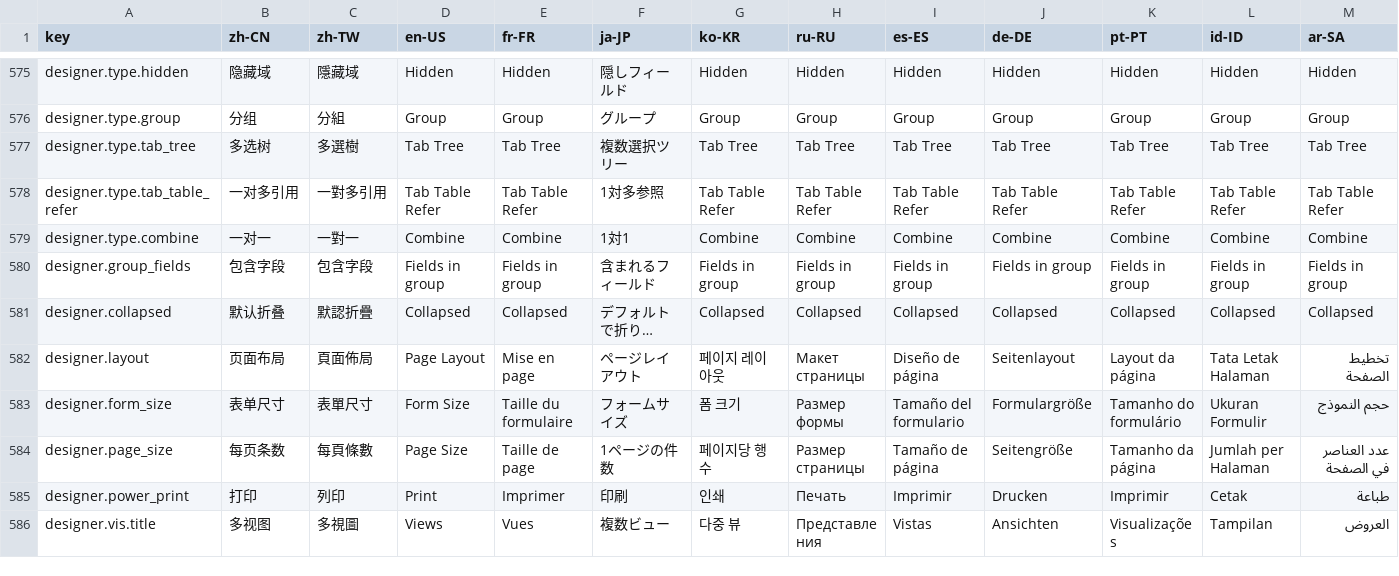
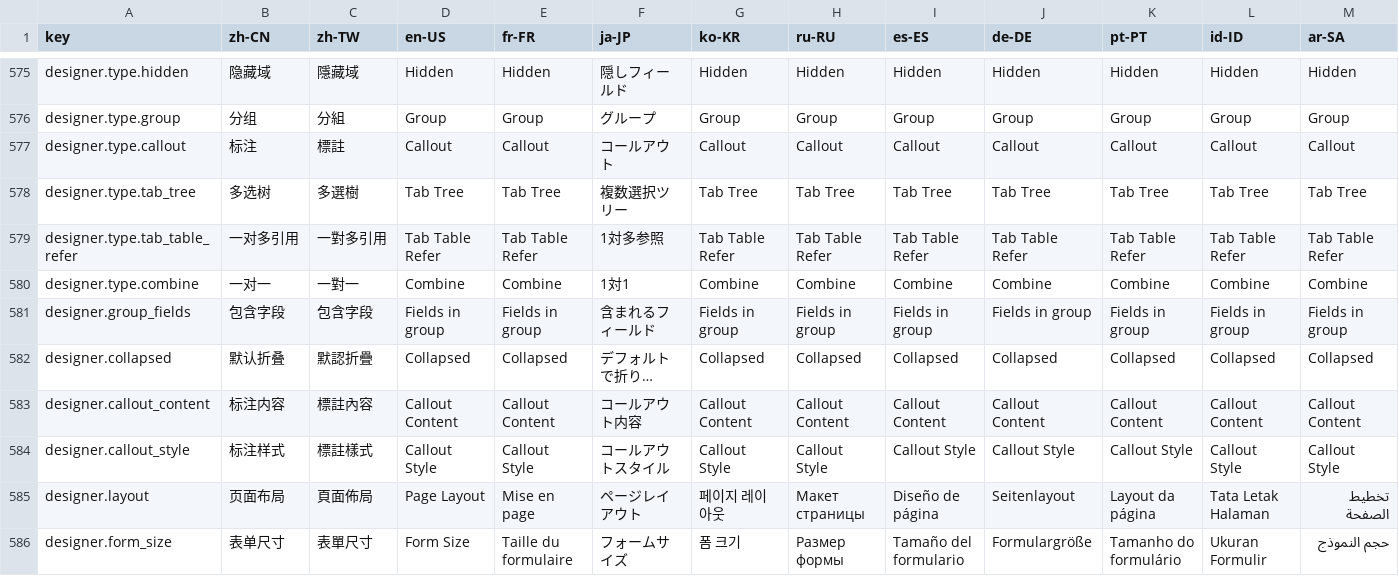
Before and after one commit to erupts/erupt, a CSV file: erupt-web/src/main/resources/public/erupt.i18n.csv, drawn as a sheet; only a part is shown, gaps mark what is left out; the shorter side is filled out with more unchanged rows; long unchanged cells end in …; rows hold the shown columns only; the diff names each change by its address in the sheet, - before the commit and + after, or states it on an @@ line.

Commit message:
Add `Callout` field support for static, non-persistent user guidance
Introduced `CalloutType` field type to display static guidance content within forms, added corresponding annotations, and updated localization files, edit logic, and proxy handling.

```diff
--- a/erupt-web/src/main/resources/public/erupt.i18n.csv
+++ b/erupt-web/src/main/resources/public/erupt.i18n.csv
+row 577: designer.type.callout | 标注 | 標註 | Callout | Callout | コールアウト | Callout | Callout | Callout | Callout | Callout | Callout | Callout
+row 583: designer.callout_content | 标注内容 | 標註內容 | Callout Content | Callout Content | コールアウト内容 | Callout Content | Callout Content | Callout Content | Callout Content | Callout Content | Callout Content | Callout Content
+row 584: designer.callout_style | 标注样式 | 標註樣式 | Callout Style | Callout Style | コールアウトスタイル | Callout Style | Callout Style | Callout Style | Callout Style | Callout Style | Callout Style | Callout Style
```
Also changed, not shown: 6 other files.
